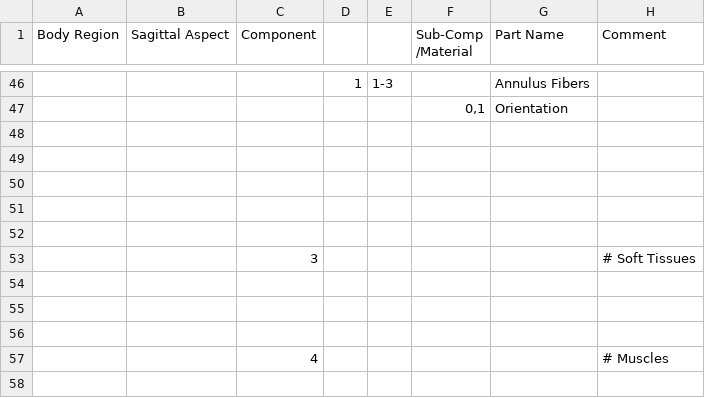
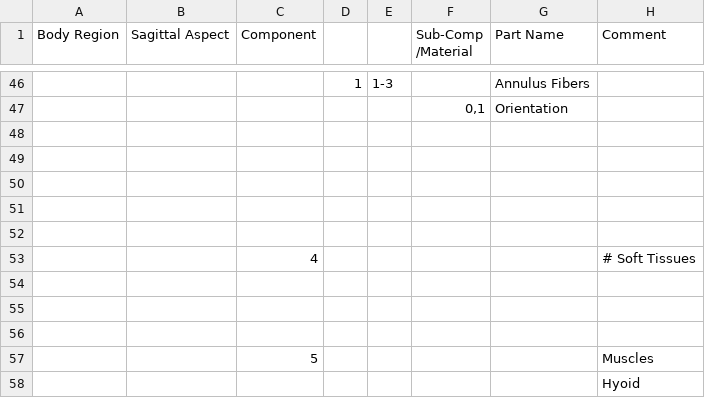
Before and after one commit to jobindjohn/vivaplus_v0.2, a CSV file: assets/part-numbering/200000-neck/200000-Neck-Overview.csv, drawn as a sheet; only a part is shown, gaps mark what is left out.

Commit message:
assets: Neck muscle PIDs

```diff
--- a/assets/part-numbering/200000-neck/200000-Neck-Overview.csv
+++ b/assets/part-numbering/200000-neck/200000-Neck-Overview.csv
@@ -53,3 +53,3 @@
 ,,,,,,,
-,,3,,,,,# Soft Tissues
+,,4,,,,,# Soft Tissues
 ,,,,,,,
@@ -57,2 +57,3 @@
 ,,,,,,,
-,,4,,,,,# Muscles
+,,5,,,,,Muscles
+,,,,,,,Hyoid
```
Also changed, not shown: 43 other files.
